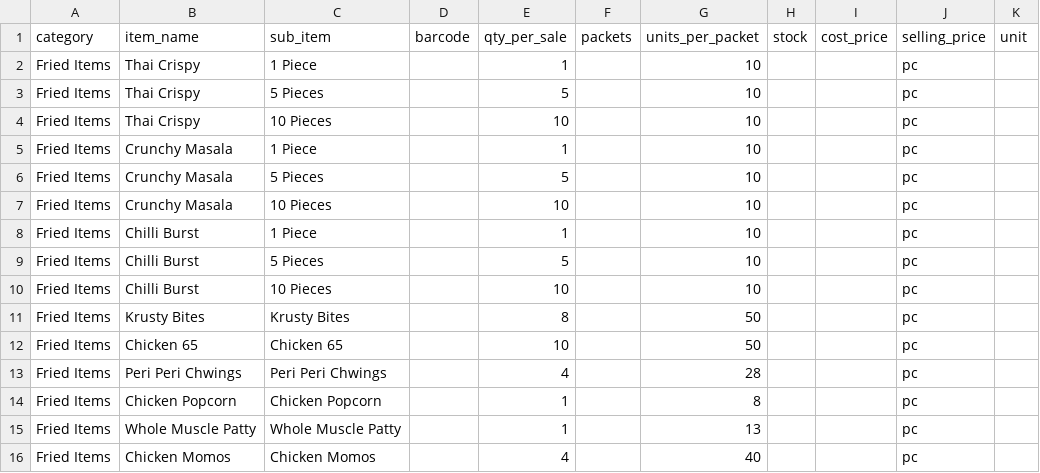
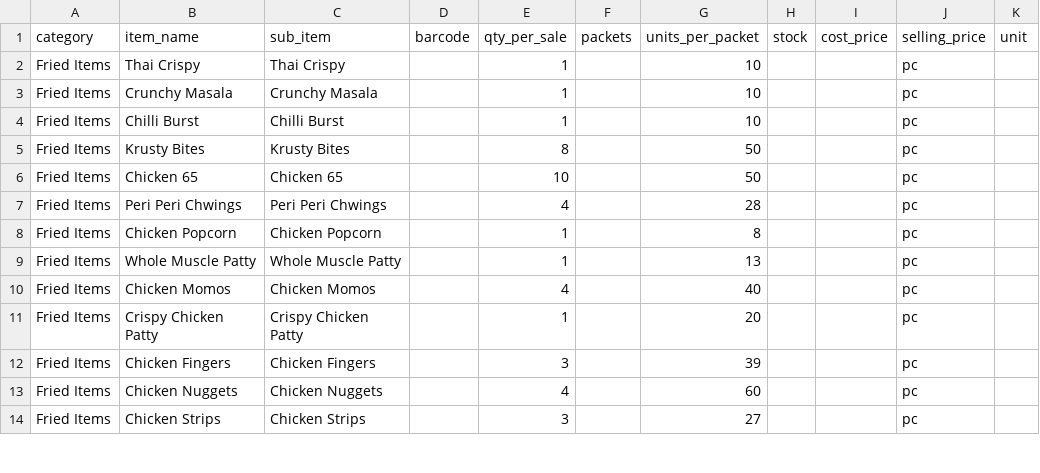
Before and after one commit to Vigneshwari116/hotelfood, a CSV file: assets/templates/menu_items_import.csv, drawn as a sheet; only a part is shown; the shorter side is filled out with more unchanged rows.

```diff
--- a/assets/templates/menu_items_import.csv
+++ b/assets/templates/menu_items_import.csv
@@ -1,11 +1,5 @@
 category,item_name,sub_item,barcode,qty_per_sale,packets,units_per_packet,stock,cost_price,selling_price,unit
-Fried Items,Thai Crispy,1 Piece,,1,,10,,,pc
-Fried Items,Thai Crispy,5 Pieces,,5,,10,,,pc
-Fried Items,Thai Crispy,10 Pieces,,10,,10,,,pc
-Fried Items,Crunchy Masala,1 Piece,,1,,10,,,pc
-Fried Items,Crunchy Masala,5 Pieces,,5,,10,,,pc
-Fried Items,Crunchy Masala,10 Pieces,,10,,10,,,pc
-Fried Items,Chilli Burst,1 Piece,,1,,10,,,pc
-Fried Items,Chilli Burst,5 Pieces,,5,,10,,,pc
-Fried Items,Chilli Burst,10 Pieces,,10,,10,,,pc
+Fried Items,Thai Crispy,Thai Crispy,,1,,10,,,pc
+Fried Items,Crunchy Masala,Crunchy Masala,,1,,10,,,pc
+Fried Items,Chilli Burst,Chilli Burst,,1,,10,,,pc
 Fried Items,Krusty Bites,Krusty Bites,,8,,50,,,pc
```
Also changed, not shown: 1 other file.
